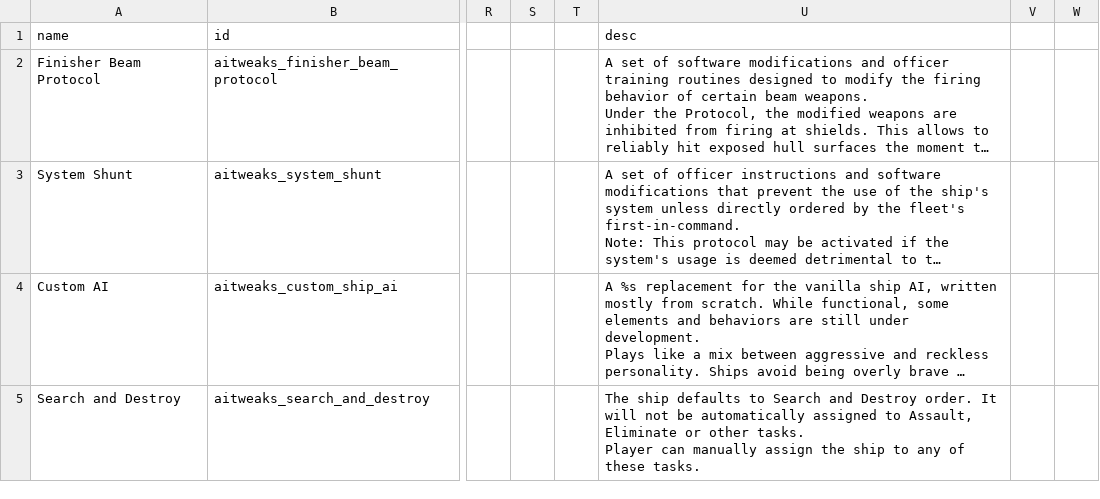
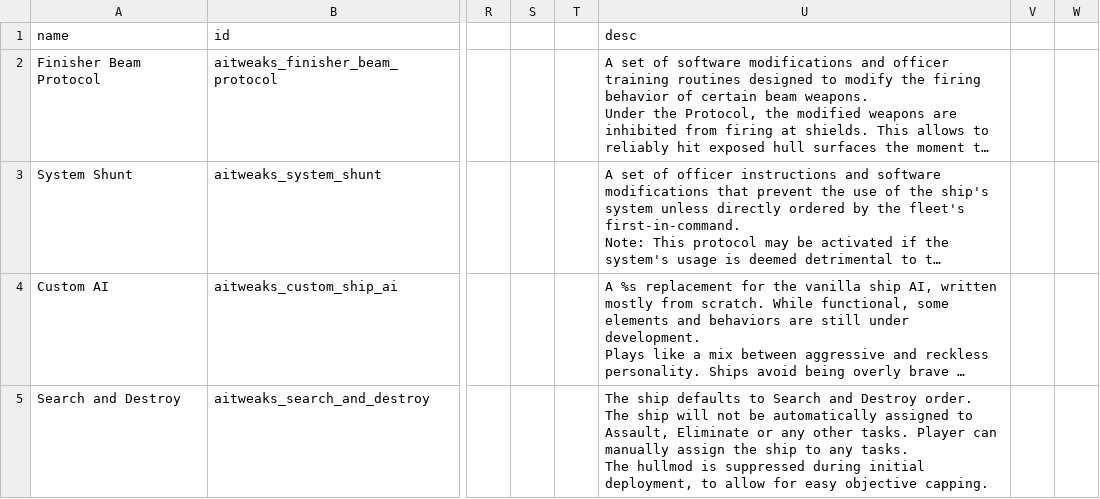
Before and after one commit to Halke1986/starsector-ai-tweaks, a CSV file: data/hullmods/hull_mods.csv, drawn as a sheet; only a part is shown, gaps mark what is left out; long unchanged cells end in …; ↵ is a line break in a cell; the diff names each change by its address in the sheet, - before the commit and + after, or states it on an @@ line.

Commit message:
The hullmod is suppressed during initial deployment, to allow for easy objective capping.

```diff
--- a/data/hullmods/hull_mods.csv
+++ b/data/hullmods/hull_mods.csv
-U5 (desc): …Destroy order. It will not be automatically assigned to Assault, Eliminate or other tasks. ↵ Player can manually assign the ship to any of these tasks.
+U5 (desc): …Destroy order. The ship will not be automatically assigned to Assault, Eliminate or any other tasks. Player can manually assign the ship to any tasks. ↵ The hullmod is suppressed during initial deployment, to allow for easy objective capping.
```
Also changed, not shown: 5 other files.
